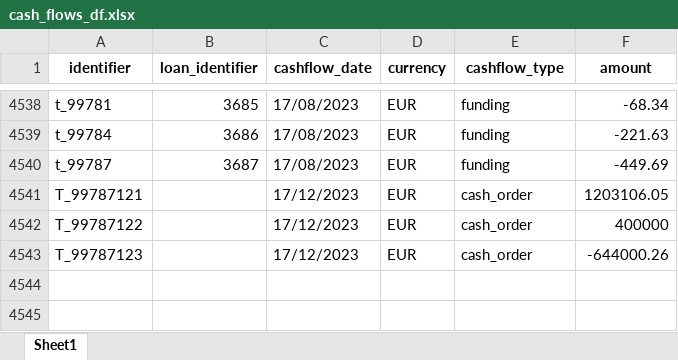
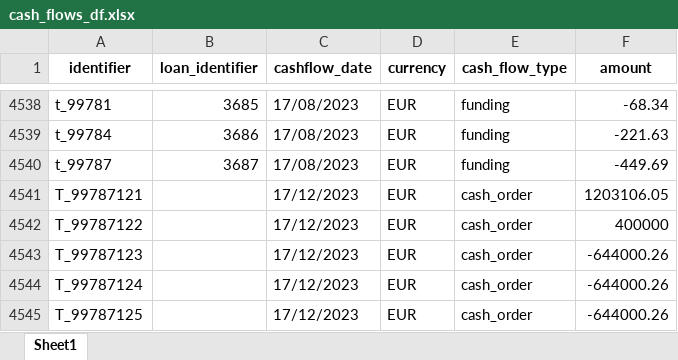
Before and after one commit to Leonit654/Investment-Standardization, an Excel workbook: Investment_Management/uploads/cash_flows_df.xlsx, sheet Sheet1, drawn as a sheet; only a part is shown, gaps mark what is left out; values as stored, in another font and other column widths than the file's, no borders; charts and pictures not drawn; the diff names each change by its address in the sheet, - before the commit and + after, or states it on an @@ line.

Commit message:
Fixed the multiple sheets functionality

```diff
--- a/Investment_Management/uploads/cash_flows_df.xlsx (sheet Sheet1)
+++ b/Investment_Management/uploads/cash_flows_df.xlsx (sheet Sheet1)
-E1: cashflow_type
+E1: cash_flow_type
+row 4544: T_99787124 |  | 17/12/2023 | EUR | cash_order | -644000.26
+row 4545: T_99787125 |  | 17/12/2023 | EUR | cash_order | -644000.26
```
Also changed, not shown: 23 other files.
